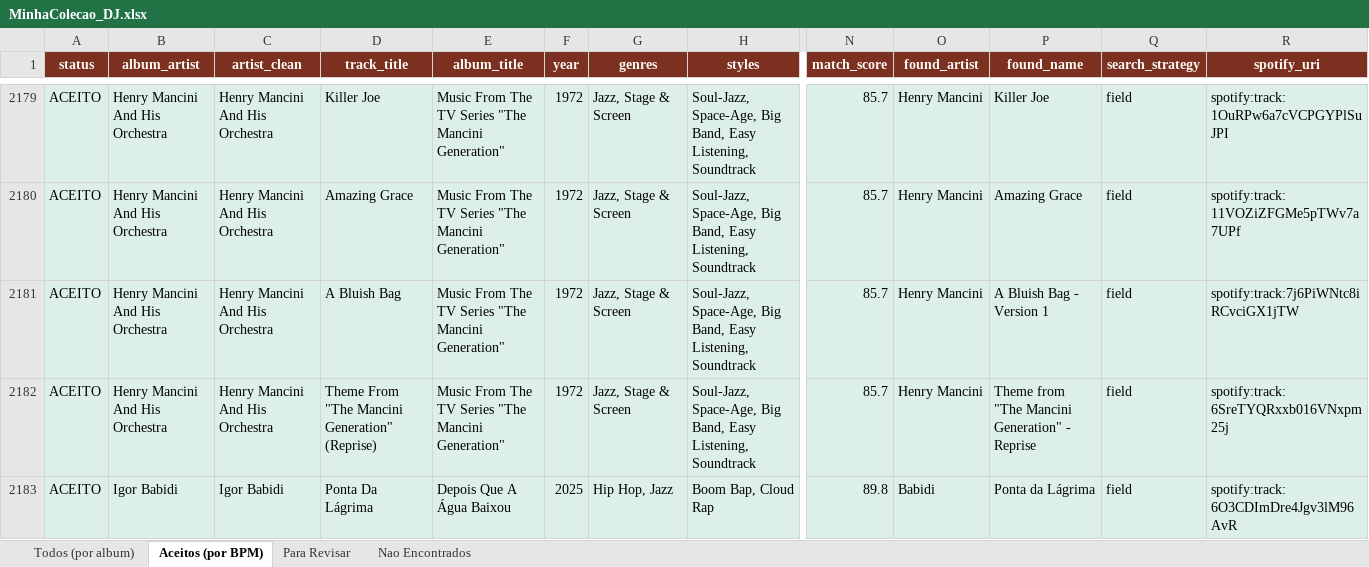
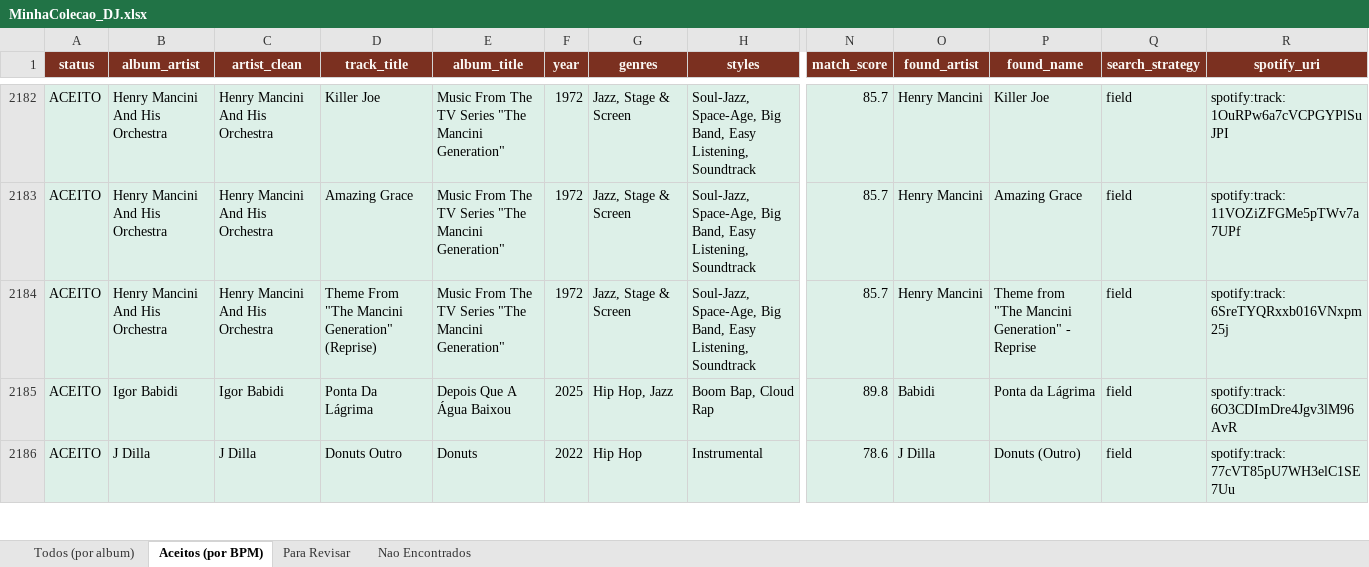
Before and after one commit to amsa2diop/colecaovinil, an Excel workbook: MinhaColecao_DJ.xlsx, sheet Aceitos (por BPM), drawn as a sheet; only a part is shown, gaps mark what is left out; the shorter side is filled out with more unchanged rows; values as stored, in another font and other column widths than the file's, no borders; removed rows and columns are numbered as before the commit, all else as after; rows hold the shown columns only; the diff covers the shown part only; the diff names each change by its address in the sheet, - before the commit and + after, or states it on an @@ line.

```diff
--- a/MinhaColecao_DJ.xlsx (sheet Aceitos (por BPM))
+++ b/MinhaColecao_DJ.xlsx (sheet Aceitos (por BPM))
-row 2181: ACEITO | Henry Mancini And His Orchestra | Henry Mancini And His Orchestra | A Bluish Bag | Music From The TV Series "The Mancini Generation" | 1972 | Jazz, Stage & Screen | Soul-Jazz, Space-Age, Big Band, Easy Listening, Soundtrack | 85.7 | Henry Mancini | A Bluish Bag - Version 1 | field | spotify:track:7j6PiWNtc8iRCvciGX1jTW
```
Also changed, not shown: 3 added rows, 2 removed rows, 1110 moved rows and 12 edited cells elsewhere in this sheet, sheet Todos (por album), 3 other files.
